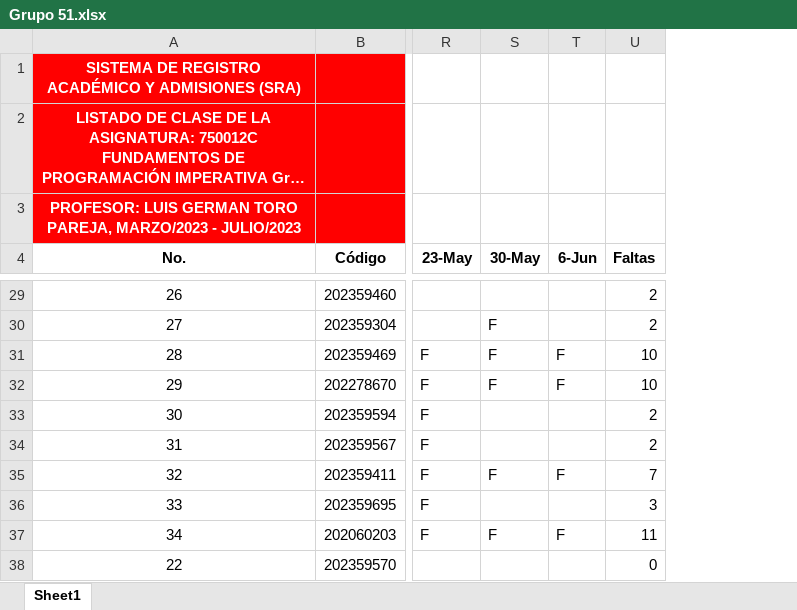
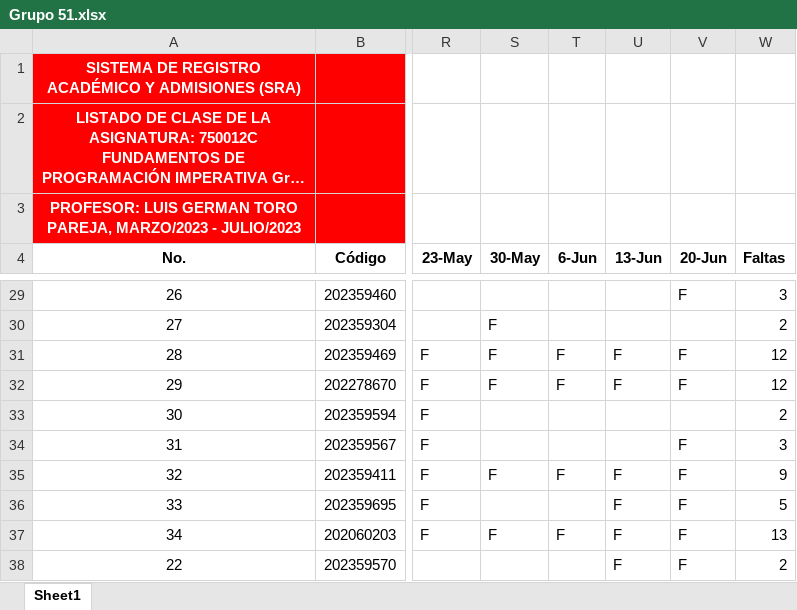
Before and after one commit to AlejandroSierraUV26/Programacion_Imperactiva_Monitorias, an Excel workbook: Asistencia/Grupo 51.xlsx, sheet Sheet1, drawn as a sheet; only a part is shown, gaps mark what is left out; long unchanged cells end in …; values as stored, in another font and other column widths than the file's, no borders; conditional formats not drawn; addresses are those after the commit; the diff covers the shown part only; the diff names each change by its address in the sheet, - before the commit and + after, or states it on an @@ line.

```diff
--- a/Asistencia/Grupo 51.xlsx (sheet Sheet1)
+++ b/Asistencia/Grupo 51.xlsx (sheet Sheet1)
+column U (13-Jun), rows 31-38: F | F |  |  | F | F | F | F
+column V (20-Jun), rows 29-38: F |  | F | F |  | F | F | F | F | F
-W29 (Faltas): 2
+W29 (Faltas): 3
-W31:W32 (Faltas): 10
+W31:W32 (Faltas): 12
-W34 (Faltas): 2
+W34 (Faltas): 3
-W35 (Faltas): 7
+W35 (Faltas): 9
-W36 (Faltas): 3
+W36 (Faltas): 5
-W37 (Faltas): 11
+W37 (Faltas): 13
-W38 (Faltas): 0
+W38 (Faltas): 2
```
Also changed, not shown: 18 edited cells elsewhere in this sheet, formulas that keep their value, 1 other file.
